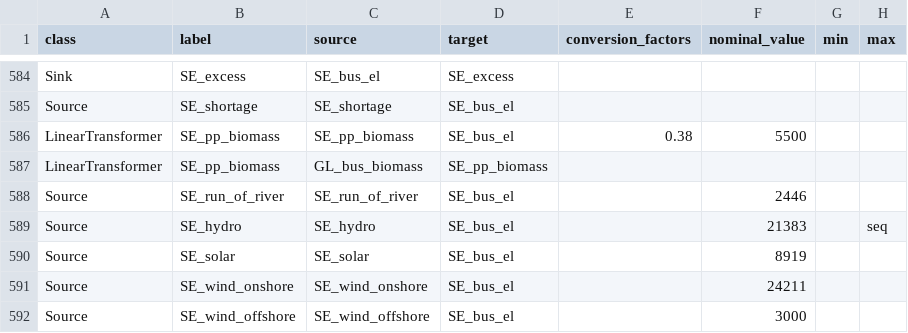
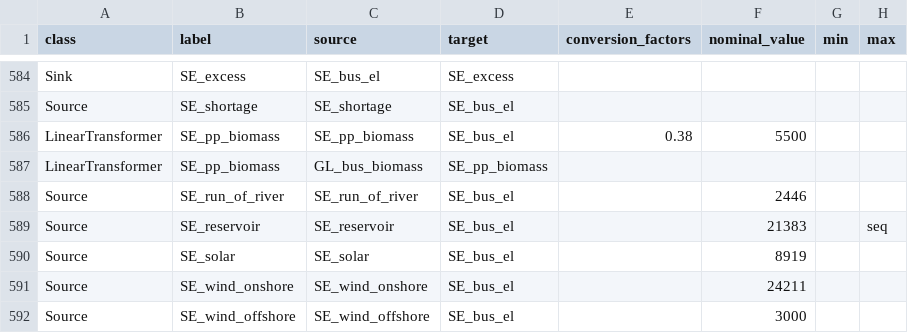
Before and after one commit to znes/FlEnS, a CSV file: open_eGo/2050/2050.csv, drawn as a sheet; only a part is shown, gaps mark what is left out; the diff covers the shown part only; the diff names each change by its address in the sheet, - before the commit and + after, or states it on an @@ line.

Commit message:
change lable hydro to reservoir

```diff
--- a/open_eGo/2050/2050.csv
+++ b/open_eGo/2050/2050.csv
-B589 (label): SE_hydro
+B589 (label): SE_reservoir
-C589 (source): SE_hydro
+C589 (source): SE_reservoir
```
Also changed, not shown: 10 edited cells elsewhere in this file.
